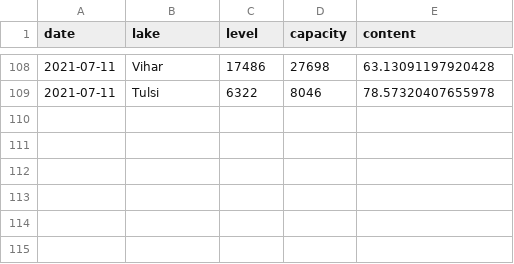
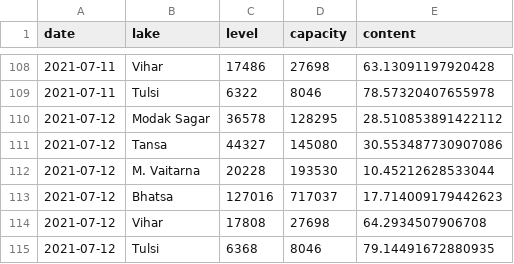
Before and after one commit to kaustuvchatterjee/lakes, a CSV file: lakelevels.csv, drawn as a sheet; only a part is shown, gaps mark what is left out; the diff names each change by its address in the sheet, - before the commit and + after, or states it on an @@ line.

```diff
--- a/lakelevels.csv
+++ b/lakelevels.csv
+row 110: 2021-07-12 | Modak Sagar | 36578 | 128295 | 28.510853891422112
+row 111: 2021-07-12 | Tansa | 44327 | 145080 | 30.553487730907086
+row 112: 2021-07-12 | M. Vaitarna | 20228 | 193530 | 10.45212628533044
+row 113: 2021-07-12 | Bhatsa | 127016 | 717037 | 17.714009179442623
+row 114: 2021-07-12 | Vihar | 17808 | 27698 | 64.2934507906708
+row 115: 2021-07-12 | Tulsi | 6368 | 8046 | 79.14491672880935
```
